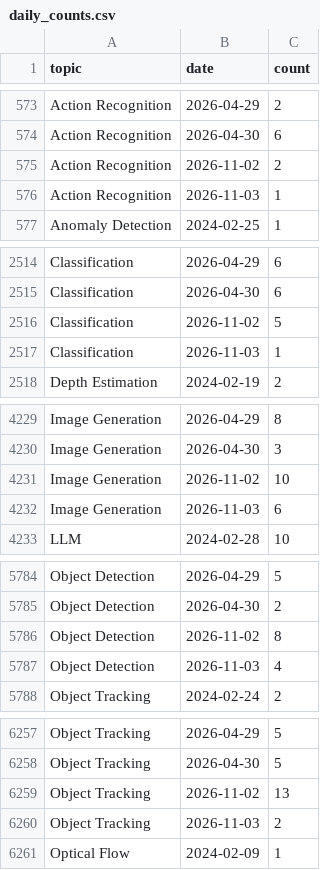
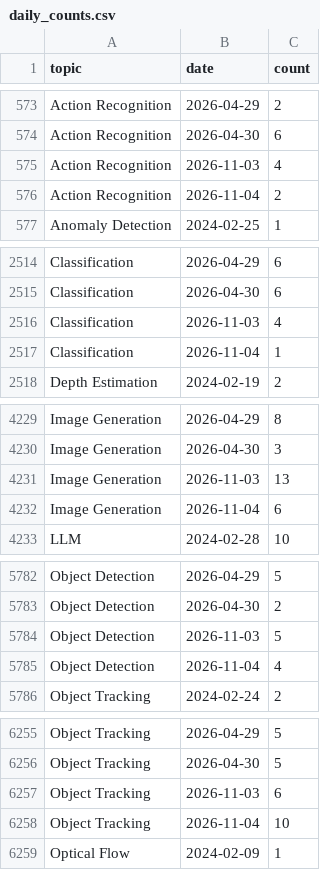
Before and after one commit to a541203686/paper-list, a CSV file: docs/analytics/data/daily_counts.csv, drawn as a sheet; only a part is shown, gaps mark what is left out; the diff covers the shown part only.

```diff
--- a/docs/analytics/data/daily_counts.csv
+++ b/docs/analytics/data/daily_counts.csv
@@ -574,4 +574,4 @@ Action Recognition,2026-04-29,2
 Action Recognition,2026-04-30,6
-Action Recognition,2026-11-02,2
-Action Recognition,2026-11-03,1
+Action Recognition,2026-11-03,4
+Action Recognition,2026-11-04,2
 Anomaly Detection,2024-02-25,1
@@ -2515,4 +2515,4 @@ Classification,2026-04-29,6
 Classification,2026-04-30,6
-Classification,2026-11-02,5
-Classification,2026-11-03,1
+Classification,2026-11-03,4
+Classification,2026-11-04,1
 Depth Estimation,2024-02-19,2
@@ -4230,4 +4230,4 @@ Image Generation,2026-04-29,8
 Image Generation,2026-04-30,3
-Image Generation,2026-11-02,10
-Image Generation,2026-11-03,6
+Image Generation,2026-11-03,13
+Image Generation,2026-11-04,6
 LLM,2024-02-28,10
@@ -5785,4 +5783,4 @@ Object Detection,2026-04-29,5
 Object Detection,2026-04-30,2
-Object Detection,2026-11-02,8
-Object Detection,2026-11-03,4
+Object Detection,2026-11-03,5
+Object Detection,2026-11-04,4
 Object Tracking,2024-02-24,2
@@ -6258,4 +6256,4 @@ Object Tracking,2026-04-29,5
 Object Tracking,2026-04-30,5
-Object Tracking,2026-11-02,13
-Object Tracking,2026-11-03,2
+Object Tracking,2026-11-03,6
+Object Tracking,2026-11-04,10
 Optical Flow,2024-02-09,1
```
Also changed, not shown: 4 added rows, 7 removed rows and 5 edited cells elsewhere in this file, docs/analytics/data/code_coverage_daily.csv, docs/analytics/data/code_coverage_monthly.csv, 51 other files.
